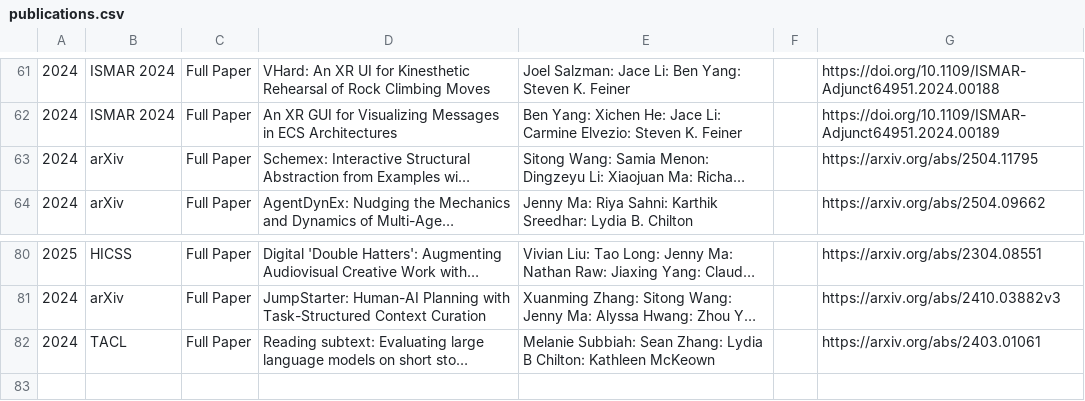
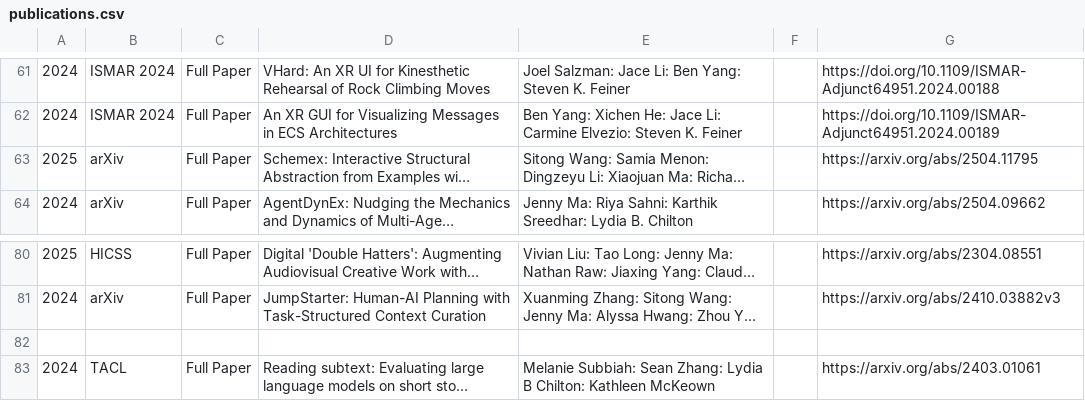
Before and after one commit to ColumbiaHCI/ColumbiaHCI.github.io, a CSV file: data/publications.csv, drawn as a sheet; only a part is shown, gaps mark what is left out; long unchanged cells end in …; the diff names each change by its address in the sheet, - before the commit and + after, or states it on an @@ line.

Commit message:
Fix publication year

```diff
--- a/data/publications.csv
+++ b/data/publications.csv
-A63: 2024
+A63: 2025
+row 82: (empty)
```
